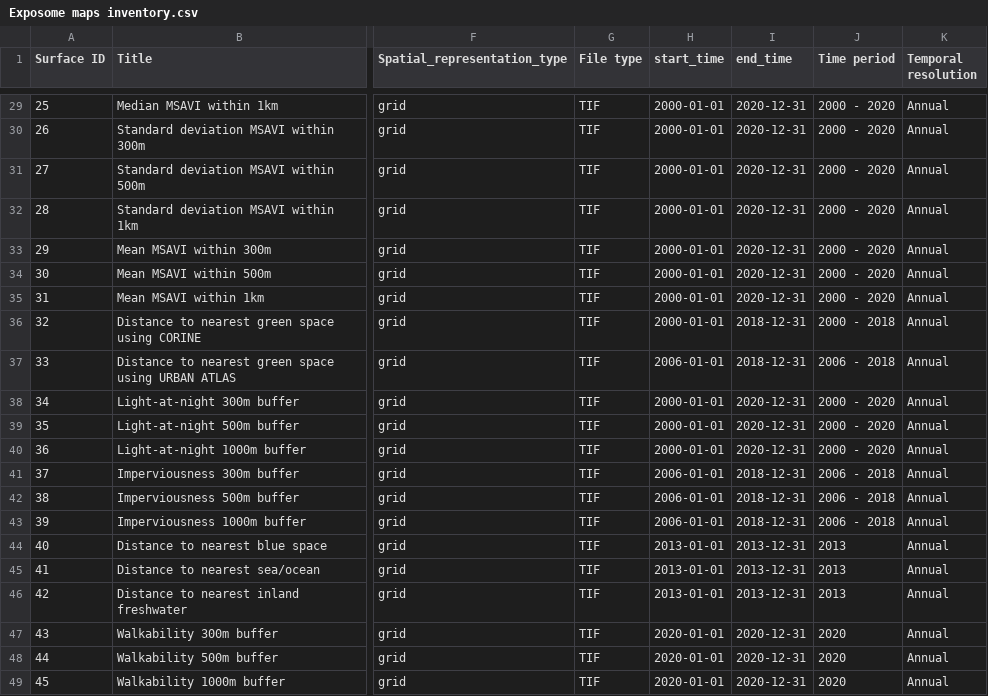
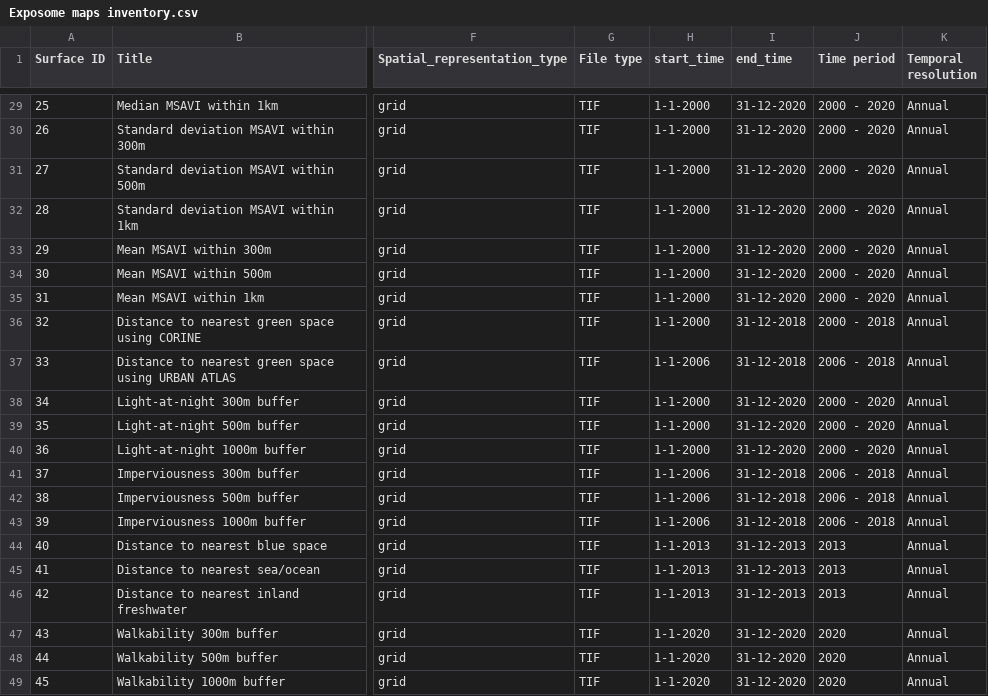
Before and after one commit to UtrechtUniversity/Exposome-Map-Documents, a CSV file: Exposome_maps_inventory/Exposome maps inventory.csv, drawn as a sheet; only a part is shown, gaps mark what is left out; the diff covers the shown part only; the diff names each change by its address in the sheet, - before the commit and + after, or states it on an @@ line.

```diff
--- a/Exposome_maps_inventory/Exposome maps inventory.csv
+++ b/Exposome_maps_inventory/Exposome maps inventory.csv
-H29:H36 (start_time): 2000-01-01
+H29:H36 (start_time): 1-1-2000
-I29:I35 (end_time): 2020-12-31
+I29:I35 (end_time): 31-12-2020
-I36:I37 (end_time): 2018-12-31
+I36:I37 (end_time): 31-12-2018
-H37 (start_time): 2006-01-01
+H37 (start_time): 1-1-2006
-H38:H40 (start_time): 2000-01-01
+H38:H40 (start_time): 1-1-2000
-I38:I40 (end_time): 2020-12-31
+I38:I40 (end_time): 31-12-2020
-H41:H43 (start_time): 2006-01-01
+H41:H43 (start_time): 1-1-2006
-I41:I43 (end_time): 2018-12-31
+I41:I43 (end_time): 31-12-2018
-H44:H46 (start_time): 2013-01-01
+H44:H46 (start_time): 1-1-2013
-I44:I46 (end_time): 2013-12-31
+I44:I46 (end_time): 31-12-2013
-H47:H49 (start_time): 2020-01-01
+H47:H49 (start_time): 1-1-2020
-I47:I49 (end_time): 2020-12-31
+I47:I49 (end_time): 31-12-2020
```
Also changed, not shown: 58 edited cells elsewhere in this file, 4 other files.
